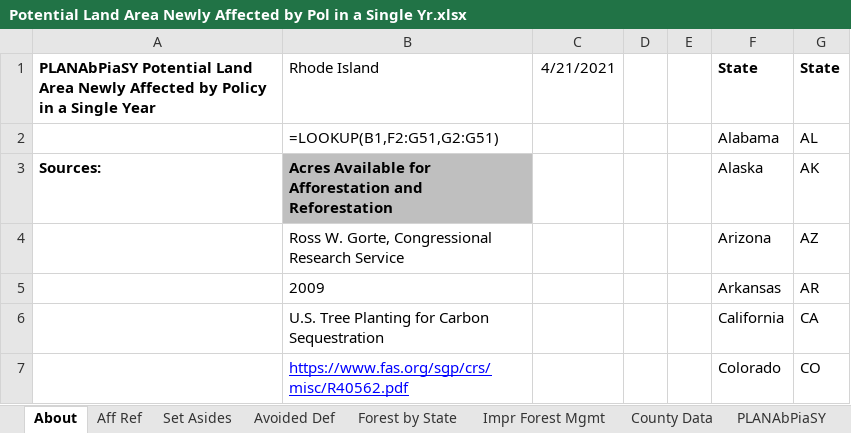
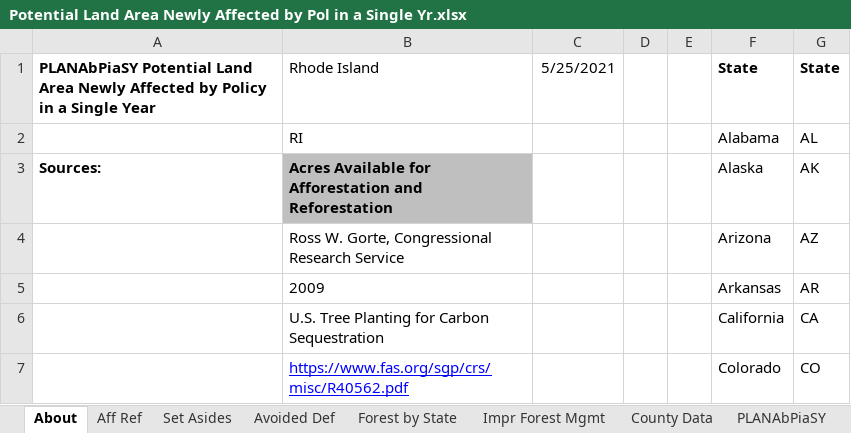
Before and after one commit to EnergyInnovation/eps-rhodeisland, an Excel workbook: InputData/land/PLANAbPiaSY/Potential Land Area Newly Affected by Pol in a Single Yr.xlsx, sheet About, drawn as a sheet; only a part is shown; values as stored, in another font and other column widths than the file's, no borders; formulas without a stored value are shown as written; the diff names each change by its address in the sheet, - before the commit and + after, or states it on an @@ line.

```diff
--- a/InputData/land/PLANAbPiaSY/Potential Land Area Newly Affected by Pol in a Single Yr.xlsx (sheet About)
+++ b/InputData/land/PLANAbPiaSY/Potential Land Area Newly Affected by Pol in a Single Yr.xlsx (sheet About)
-C1: 4/21/2021
+C1: 5/25/2021
-B2: =LOOKUP(B1,F2:G51,G2:G51)
+B2: RI
```
Also changed, not shown: sheet County Data, sheet PLANAbPiaSY, sheet Forest by State, sheet Impr Forest Mgmt, sheet Set Asides, sheet Aff Ref, InputData/elec/BRPSPTY/BAU RPS Percentage This Year.xlsx, InputData/fuels/BFPIaE/BAU Fuel Production Imports and Exports.xlsx, 13 other files.
